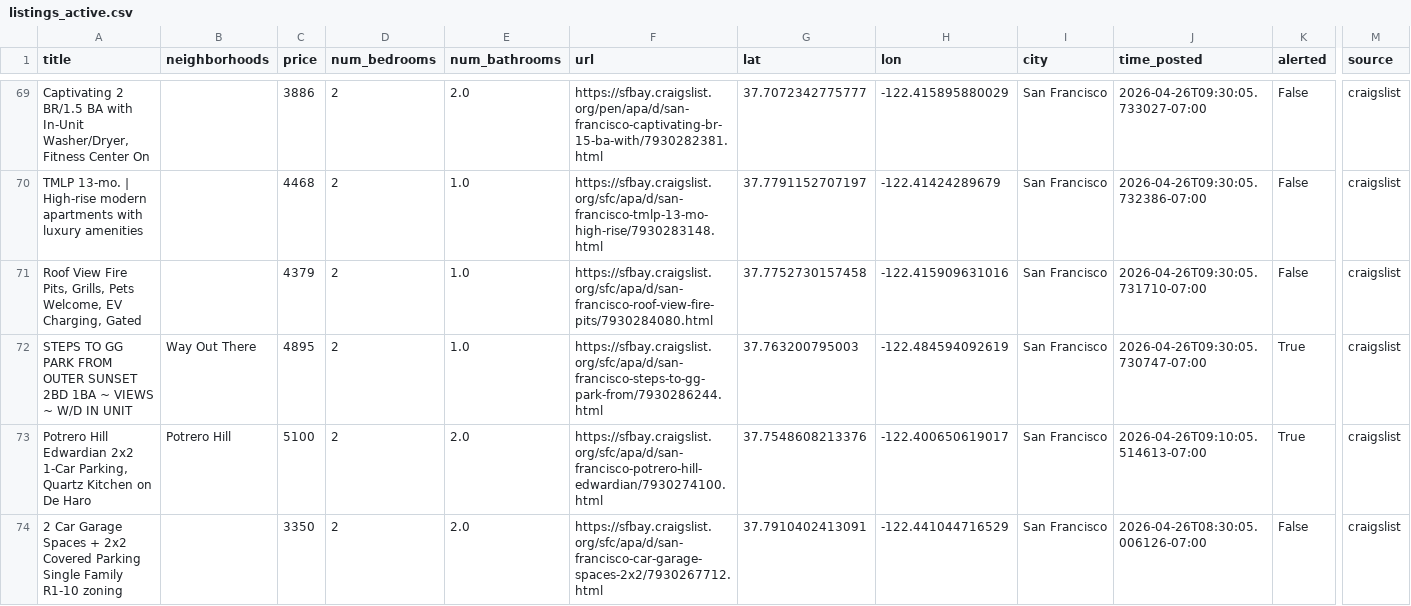
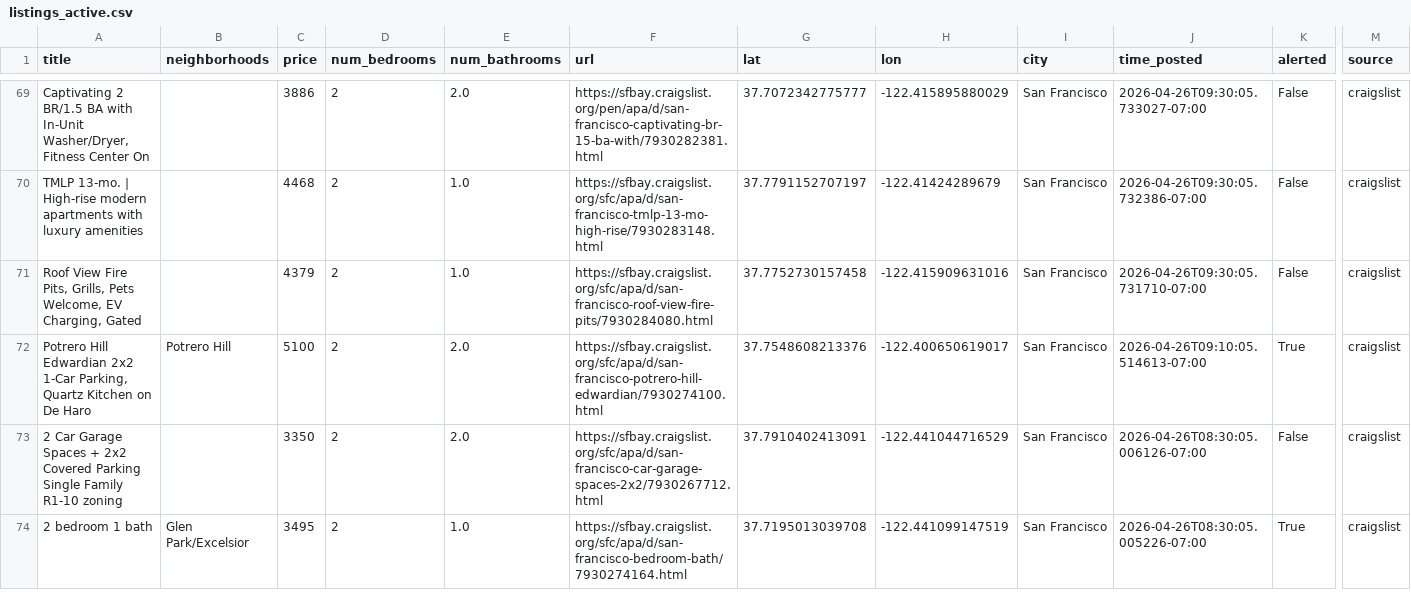
Before and after one commit to dHbdHbdHb/craigslist_alert, a CSV file: craigslist_data/listings_active.csv, drawn as a sheet; only a part is shown, gaps mark what is left out; the shorter side is filled out with more unchanged rows; rows hold the shown columns only; the diff names each change by its address in the sheet, - before the commit and + after, or states it on an @@ line.

Commit message:
Auto-update listings: 2026-04-27 14:02:06

```diff
--- a/craigslist_data/listings_active.csv
+++ b/craigslist_data/listings_active.csv
-row 72: STEPS TO GG PARK FROM OUTER SUNSET 2BD 1BA ~ VIEWS ~ W/D IN UNIT | Way Out There | 4895 | 2 | 1.0 | https://sfbay.craigslist.org/sfc/apa/d/san-francisco-steps-to-gg-park-from/7930286244.html | 37.763200795003 | -122.484594092619 | San Francisco | 2026-04-26T09:30:05.730747-07:00 | True | craigslist
```
Also changed, not shown: 1 other file.
